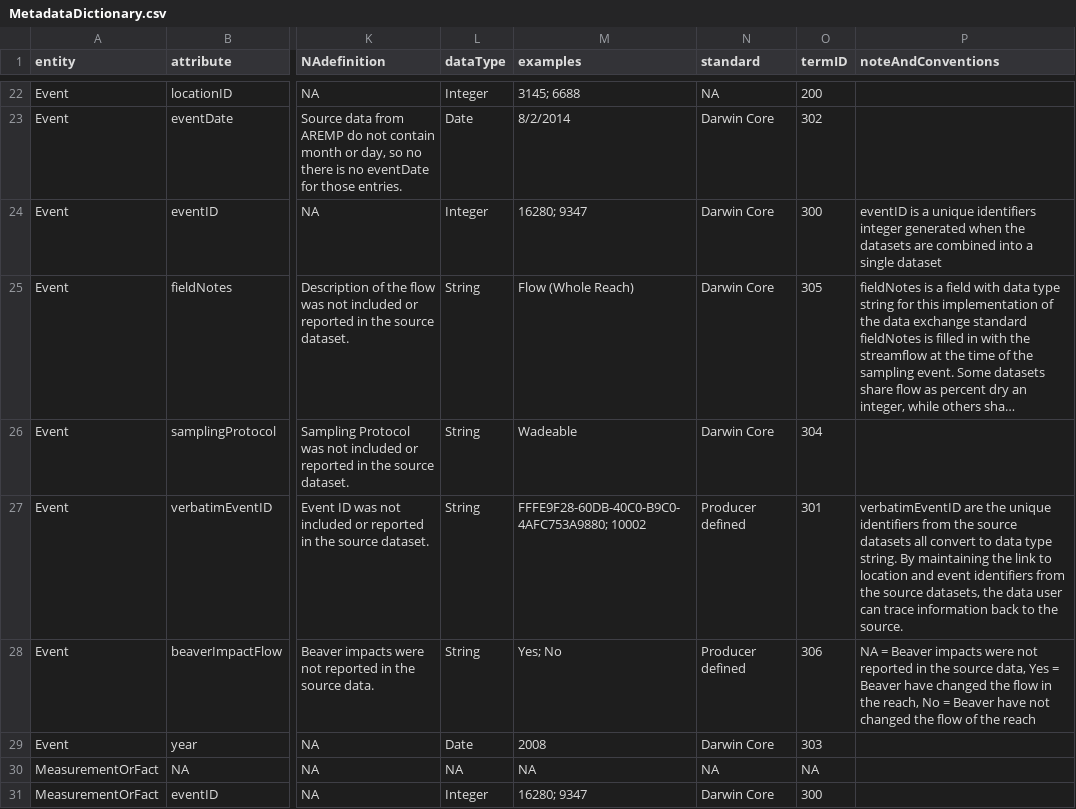
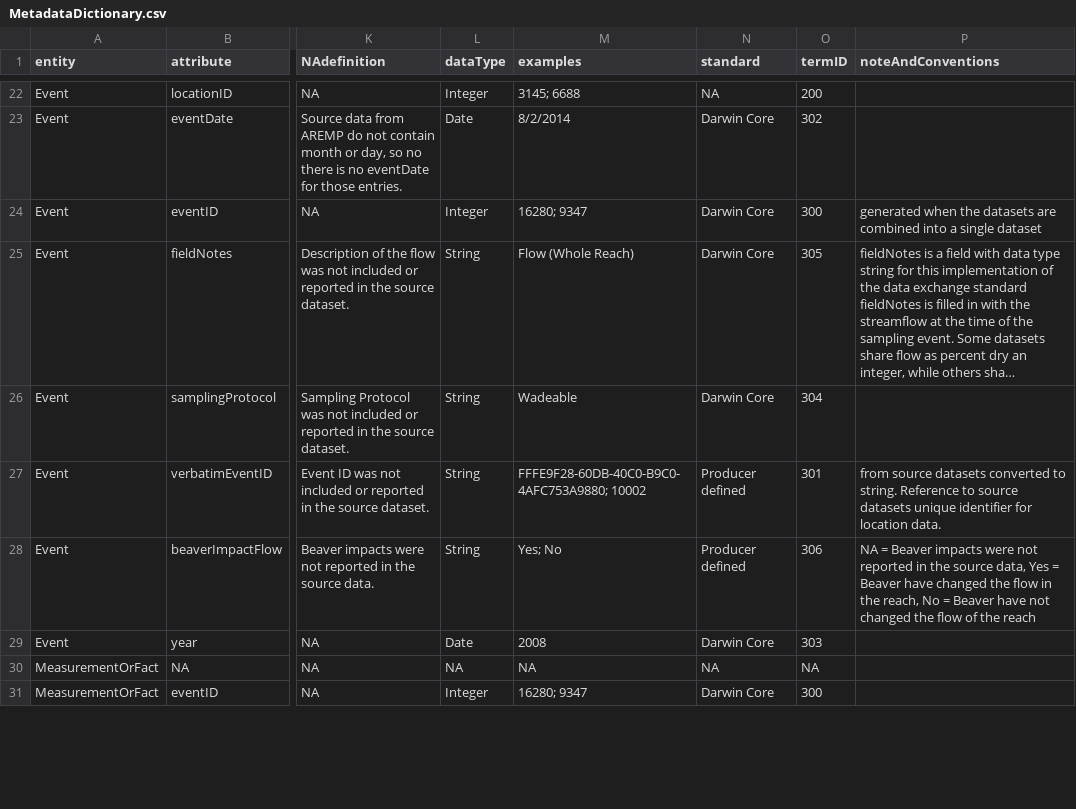
Before and after one commit to rascully/Stream-Monitoring-Data-Exchange-Specifications, a CSV file: Data/MetadataDictionary.csv, drawn as a sheet; only a part is shown, gaps mark what is left out; long unchanged cells end in …; the diff covers the shown part only; the diff names each change by its address in the sheet, - before the commit and + after, or states it on an @@ line.

Commit message:
update tables

```diff
--- a/Data/MetadataDictionary.csv
+++ b/Data/MetadataDictionary.csv
-P24 (noteAndConventions): eventID is a unique identifiers integer generated when…
+P24 (noteAndConventions): generated when…
-P27 (noteAndConventions): verbatimEventID are the unique identifiers from the source datasets all convert to data type string. By maintaining the link to location and event identifiers from the source datasets, the data user can trace information back to the source.
+P27 (noteAndConventions): from source datasets converted to string. Reference to source datasets unique identifier for location data.
```
Also changed, not shown: 8 edited cells elsewhere in this file, Data Exchange Standard Tables/EventDES.csv, Data Exchange Standard Tables/LocationDES.csv, 8 other files.
